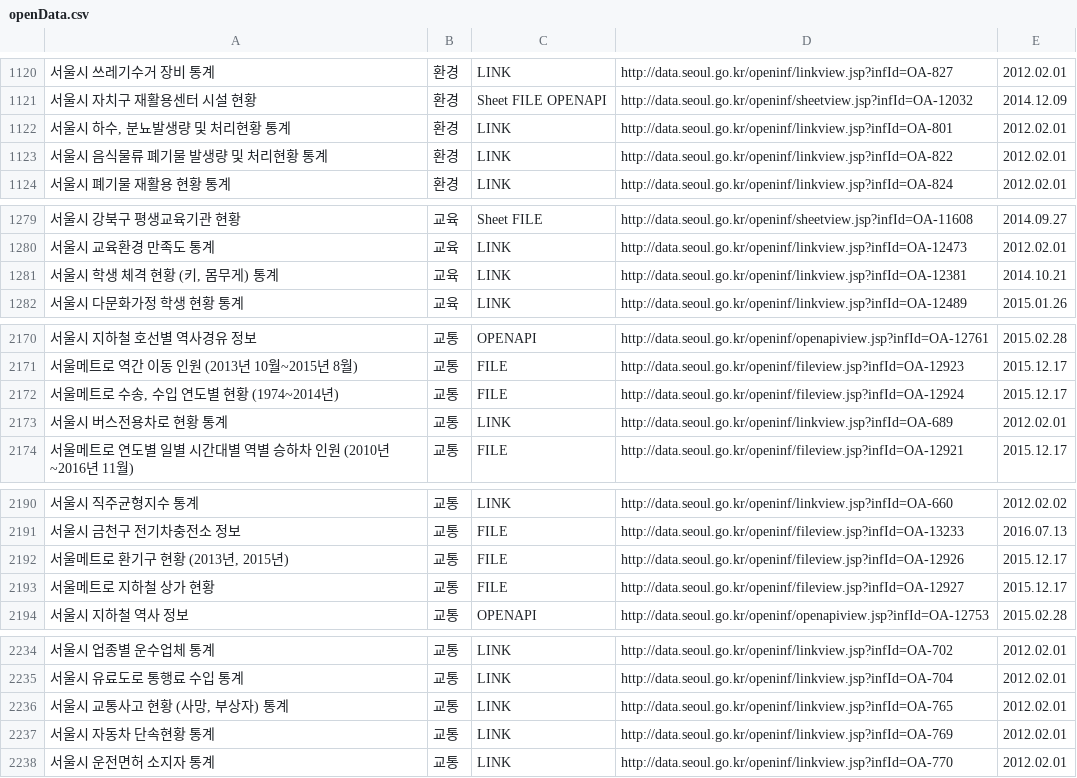
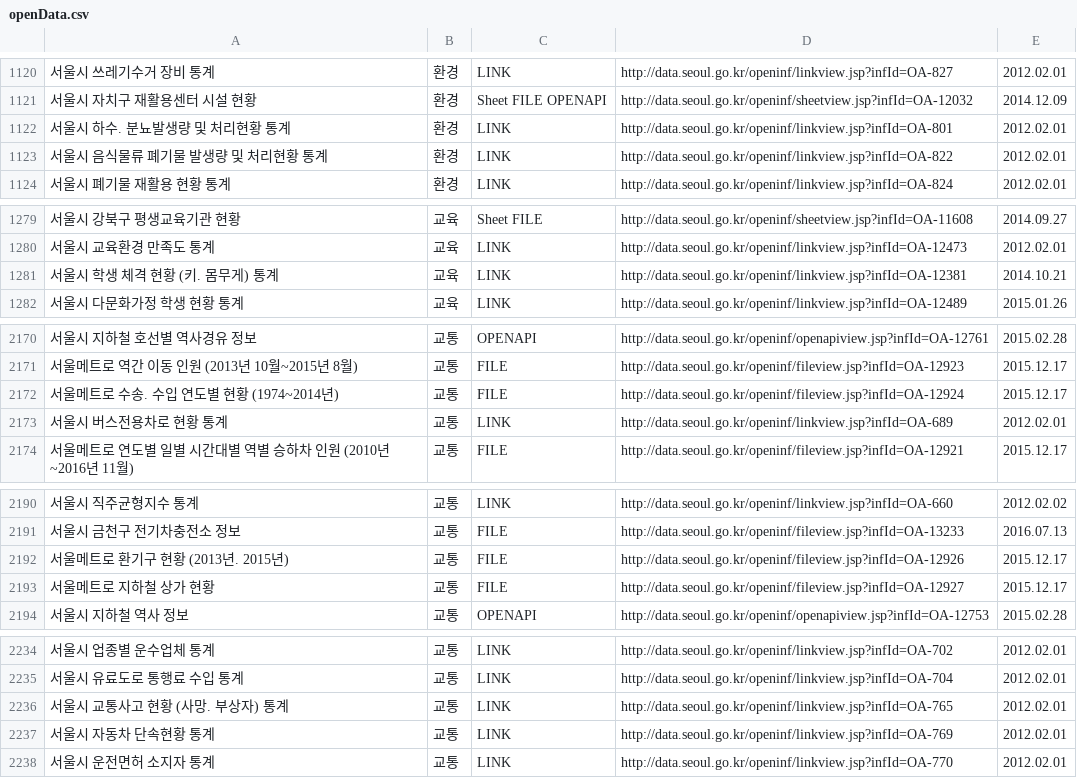
Before and after one commit to seoulopendata/stat_opendata, a CSV file: openData.csv, drawn as a sheet; only a part is shown, gaps mark what is left out; the diff covers the shown part only.

```diff
--- a/openData.csv
+++ b/openData.csv
@@ -1121,3 +1121,3 @@
 "서울시 자치구 재활용센터 시설 현황","환경","Sheet FILE OPENAPI ","http://data.seoul.go.kr/openinf/sheetview.jsp?infId=OA-12032","2014.12.09"
-"서울시 하수, 분뇨발생량 및 처리현황 통계","환경","LINK ","http://data.seoul.go.kr/openinf/linkview.jsp?infId=OA-801","2012.02.01"
+"서울시 하수. 분뇨발생량 및 처리현황 통계","환경","LINK ","http://data.seoul.go.kr/openinf/linkview.jsp?infId=OA-801","2012.02.01"
 "서울시 음식물류 폐기물 발생량 및 처리현황 통계","환경","LINK ","http://data.seoul.go.kr/openinf/linkview.jsp?infId=OA-822","2012.02.01"
@@ -1280,3 +1280,3 @@
 "서울시 교육환경 만족도 통계","교육","LINK ","http://data.seoul.go.kr/openinf/linkview.jsp?infId=OA-12473","2012.02.01"
-"서울시 학생 체격 현황 (키, 몸무게) 통계","교육","LINK ","http://data.seoul.go.kr/openinf/linkview.jsp?infId=OA-12381","2014.10.21"
+"서울시 학생 체격 현황 (키. 몸무게) 통계","교육","LINK ","http://data.seoul.go.kr/openinf/linkview.jsp?infId=OA-12381","2014.10.21"
 "서울시 다문화가정 학생 현황 통계","교육","LINK ","http://data.seoul.go.kr/openinf/linkview.jsp?infId=OA-12489","2015.01.26"
@@ -2171,3 +2171,3 @@
 "서울메트로 역간 이동 인원 (2013년 10월~2015년 8월)","교통","FILE ","http://data.seoul.go.kr/openinf/fileview.jsp?infId=OA-12923","2015.12.17"
-"서울메트로 수송, 수입 연도별 현황 (1974~2014년)","교통","FILE ","http://data.seoul.go.kr/openinf/fileview.jsp?infId=OA-12924","2015.12.17"
+"서울메트로 수송. 수입 연도별 현황 (1974~2014년)","교통","FILE ","http://data.seoul.go.kr/openinf/fileview.jsp?infId=OA-12924","2015.12.17"
 "서울시 버스전용차로 현황 통계","교통","LINK ","http://data.seoul.go.kr/openinf/linkview.jsp?infId=OA-689","2012.02.01"
@@ -2191,3 +2191,3 @@
 "서울시 금천구 전기차충전소 정보","교통","FILE ","http://data.seoul.go.kr/openinf/fileview.jsp?infId=OA-13233","2016.07.13"
-"서울메트로 환기구 현황 (2013년, 2015년)","교통","FILE ","http://data.seoul.go.kr/openinf/fileview.jsp?infId=OA-12926","2015.12.17"
+"서울메트로 환기구 현황 (2013년. 2015년)","교통","FILE ","http://data.seoul.go.kr/openinf/fileview.jsp?infId=OA-12926","2015.12.17"
 "서울메트로 지하철 상가 현황","교통","FILE ","http://data.seoul.go.kr/openinf/fileview.jsp?infId=OA-12927","2015.12.17"
@@ -2235,3 +2235,3 @@
 "서울시 유료도로 통행료 수입 통계","교통","LINK ","http://data.seoul.go.kr/openinf/linkview.jsp?infId=OA-704","2012.02.01"
-"서울시 교통사고 현황 (사망, 부상자) 통계","교통","LINK ","http://data.seoul.go.kr/openinf/linkview.jsp?infId=OA-765","2012.02.01"
+"서울시 교통사고 현황 (사망. 부상자) 통계","교통","LINK ","http://data.seoul.go.kr/openinf/linkview.jsp?infId=OA-765","2012.02.01"
 "서울시 자동차 단속현황 통계","교통","LINK ","http://data.seoul.go.kr/openinf/linkview.jsp?infId=OA-769","2012.02.01"
```
Also changed, not shown: 14 edited cells elsewhere in this file.
